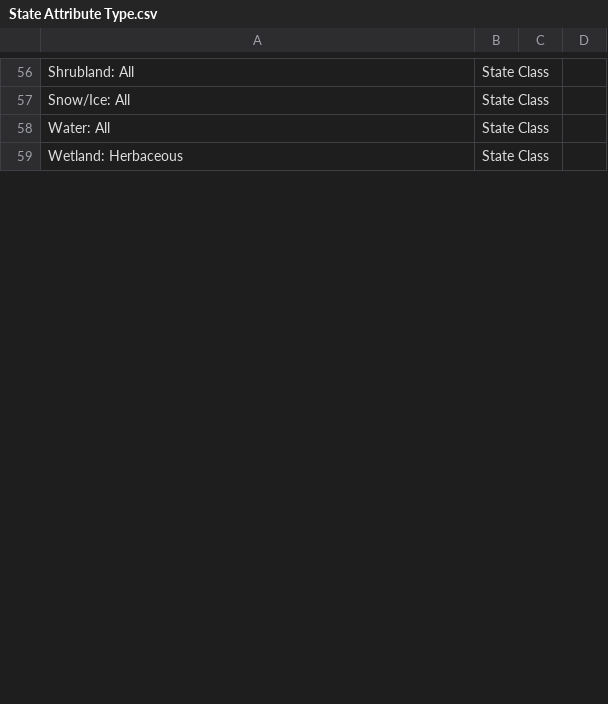
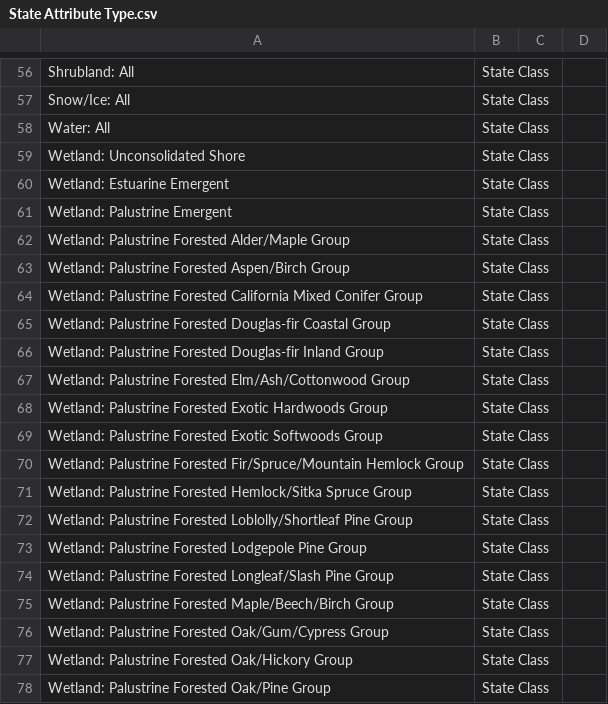
Before and after one commit to bsleeter/lucas-master, a CSV file: Data/Definitions/State Attribute Type.csv, drawn as a sheet; only a part is shown, gaps mark what is left out; the diff covers the shown part only.

```diff
--- a/Data/Definitions/State Attribute Type.csv
+++ b/Data/Definitions/State Attribute Type.csv
@@ -58,2 +58,21 @@ Snow/Ice: All,State Class,,
 Water: All,State Class,,
-Wetland: Herbaceous,State Class,,
+Wetland: Unconsolidated Shore,State Class,,
+Wetland: Estuarine Emergent,State Class,,
+Wetland: Palustrine Emergent,State Class,,
+Wetland: Palustrine Forested Alder/Maple Group,State Class,,
+Wetland: Palustrine Forested Aspen/Birch Group,State Class,,
+Wetland: Palustrine Forested California Mixed Conifer Group,State Class,,
+Wetland: Palustrine Forested Douglas-fir Coastal Group,State Class,,
+Wetland: Palustrine Forested Douglas-fir Inland Group,State Class,,
+Wetland: Palustrine Forested Elm/Ash/Cottonwood Group,State Class,,
+Wetland: Palustrine Forested Exotic Hardwoods Group,State Class,,
+Wetland: Palustrine Forested Exotic Softwoods Group,State Class,,
+Wetland: Palustrine Forested Fir/Spruce/Mountain Hemlock Group,State Class,,
+Wetland: Palustrine Forested Hemlock/Sitka Spruce Group,State Class,,
+Wetland: Palustrine Forested Loblolly/Shortleaf Pine Group,State Class,,
+Wetland: Palustrine Forested Lodgepole Pine Group,State Class,,
+Wetland: Palustrine Forested Longleaf/Slash Pine Group,State Class,,
+Wetland: Palustrine Forested Maple/Beech/Birch Group,State Class,,
+Wetland: Palustrine Forested Oak/Gum/Cypress Group,State Class,,
+Wetland: Palustrine Forested Oak/Hickory Group,State Class,,
+Wetland: Palustrine Forested Oak/Pine Group,State Class,,
```
Also changed, not shown: 15 added rows and 1 edited cell elsewhere in this file, Data/Definitions/Flow Group.csv, Data/Definitions/Flow Type.csv, 8 other files.
